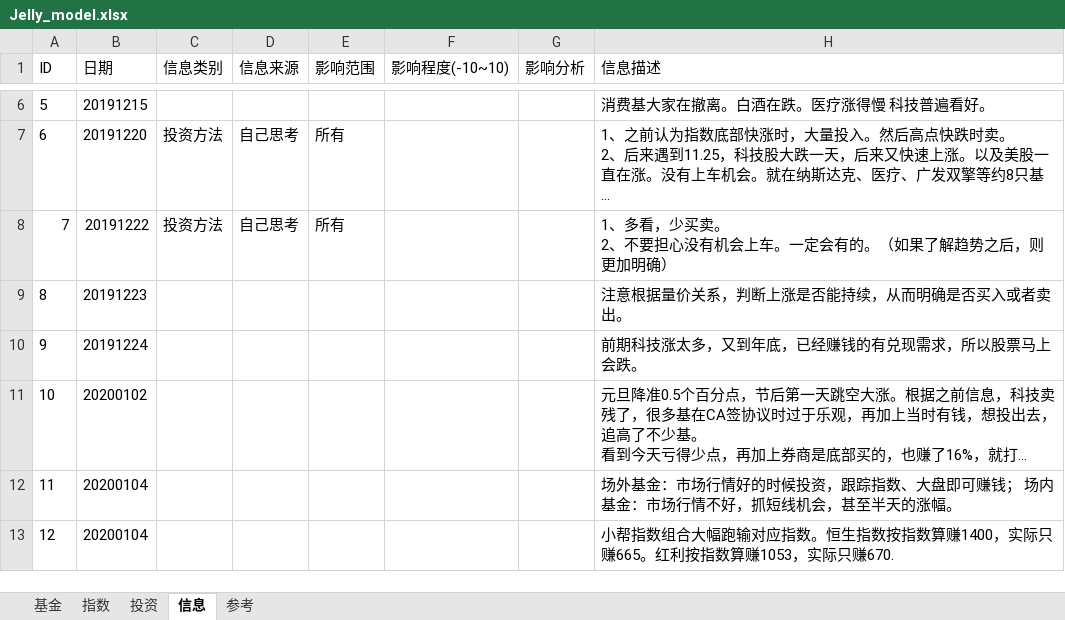
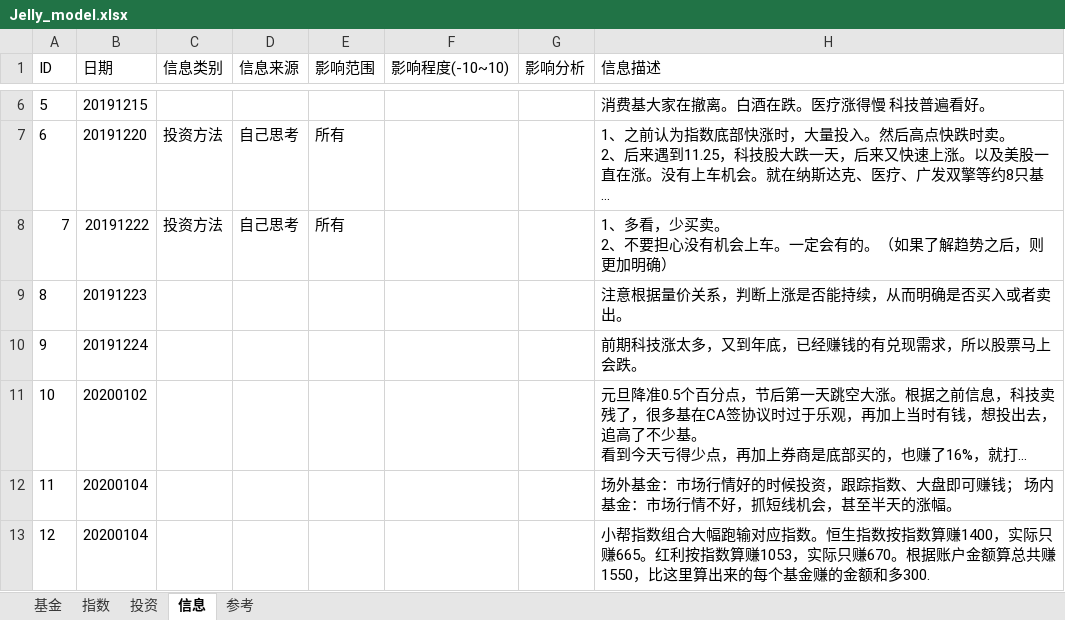
Before and after one commit to sinojelly/fundhelper-data, an Excel workbook: Jelly_model.xlsx, sheet 信息, drawn as a sheet; only a part is shown, gaps mark what is left out; long unchanged cells end in …; values as stored, in another font and other column widths than the file's, no borders; the diff names each change by its address in the sheet, - before the commit and + after, or states it on an @@ line.

```diff
--- a/Jelly_model.xlsx (sheet 信息)
+++ b/Jelly_model.xlsx (sheet 信息)
-H13 (信息描述): …实际只赚670.
+H13 (信息描述): …实际只赚670。根据账户金额算总共赚1550，比这里算出来的每个基金赚的金额和多300.
```
Also changed, not shown: sheet 基金, sheet 指数, sheet 投资, sheet 参考.
